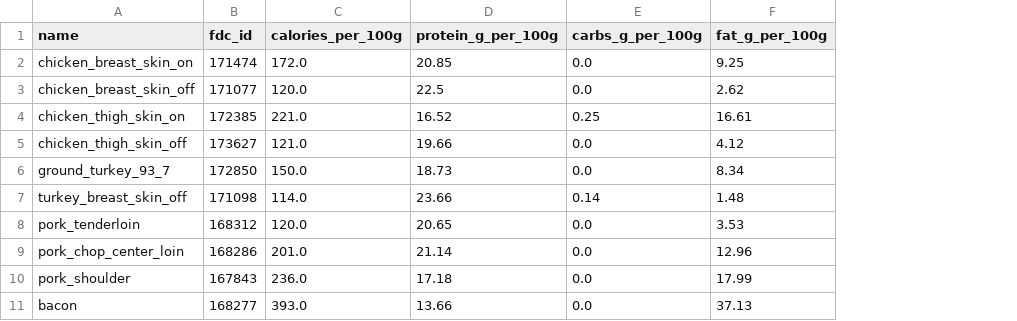
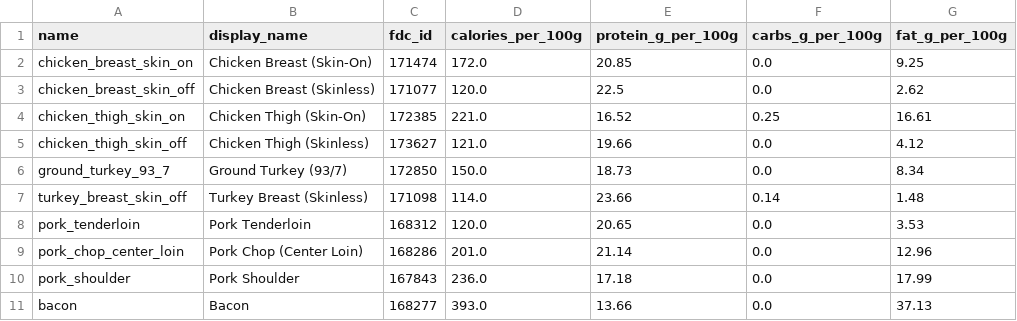
Before and after one commit to AlvinL5/Aphelion-Mealprep, a CSV file: data/ingredients.csv, drawn as a sheet; only a part is shown; the diff names each change by its address in the sheet, - before the commit and + after, or states it on an @@ line.

Commit message:
modified files to allow for display names

```diff
--- a/data/ingredients.csv
+++ b/data/ingredients.csv
+column B (display_name), rows 2-11: Chicken Breast (Skin-On) | Chicken Breast (Skinless) | Chicken Thigh (Skin-On) | Chicken Thigh (Skinless) | Ground Turkey (93/7) | Turkey Breast (Skinless) | Pork Tenderloin | Pork Chop (Center Loin) | Pork Shoulder | Bacon
```
Also changed, not shown: 4 other files.
